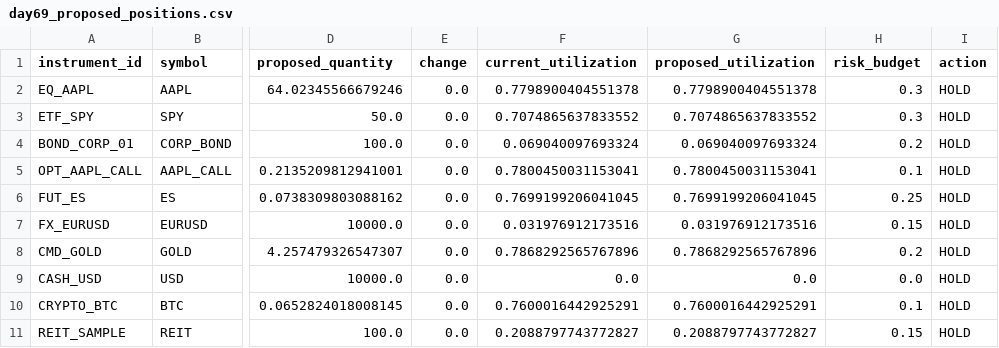
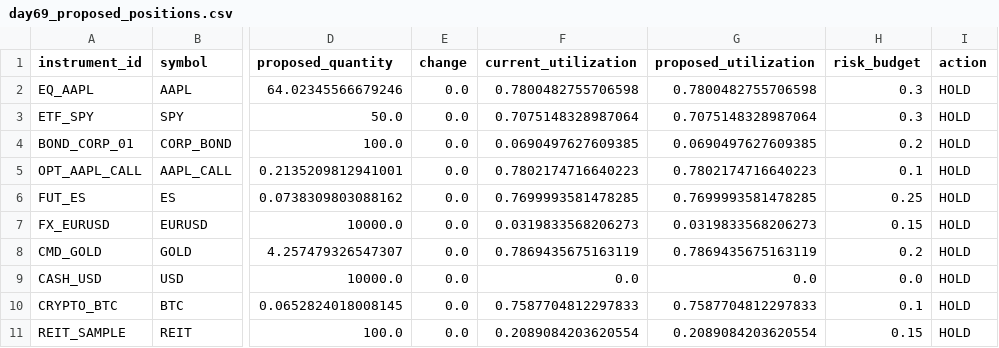
Before and after one commit to Agunp1/AI-Financial-Analyst, a CSV file: day69_proposed_positions.csv, drawn as a sheet; only a part is shown, gaps mark what is left out; the diff names each change by its address in the sheet, - before the commit and + after, or states it on an @@ line.

```diff
--- a/day69_proposed_positions.csv
+++ b/day69_proposed_positions.csv
-F2 (current_utilization): 0.7798900404551378
+F2 (current_utilization): 0.7800482755706598
-G2 (proposed_utilization): 0.7798900404551378
+G2 (proposed_utilization): 0.7800482755706598
-F3 (current_utilization): 0.7074865637833552
+F3 (current_utilization): 0.7075148328987064
-G3 (proposed_utilization): 0.7074865637833552
+G3 (proposed_utilization): 0.7075148328987064
-F4 (current_utilization): 0.069040097693324
+F4 (current_utilization): 0.0690497627609385
-G4 (proposed_utilization): 0.069040097693324
+G4 (proposed_utilization): 0.0690497627609385
-F5 (current_utilization): 0.7800450031153041
+F5 (current_utilization): 0.7802174716640223
-G5 (proposed_utilization): 0.7800450031153041
+G5 (proposed_utilization): 0.7802174716640223
-F6 (current_utilization): 0.7699199206041045
+F6 (current_utilization): 0.7699993581478285
-G6 (proposed_utilization): 0.7699199206041045
+G6 (proposed_utilization): 0.7699993581478285
-F7 (current_utilization): 0.031976912173516
+F7 (current_utilization): 0.0319833568206273
-G7 (proposed_utilization): 0.031976912173516
+G7 (proposed_utilization): 0.0319833568206273
-F8 (current_utilization): 0.7868292565767896
+F8 (current_utilization): 0.7869435675163119
-G8 (proposed_utilization): 0.7868292565767896
+G8 (proposed_utilization): 0.7869435675163119
-F10 (current_utilization): 0.7600016442925291
+F10 (current_utilization): 0.7587704812297833
-G10 (proposed_utilization): 0.7600016442925291
+G10 (proposed_utilization): 0.7587704812297833
-F11 (current_utilization): 0.2088797743772827
+F11 (current_utilization): 0.2089084203620554
-G11 (proposed_utilization): 0.2088797743772827
+G11 (proposed_utilization): 0.2089084203620554
```
Also changed, not shown: day69_instrument_remediation_actions.csv, day70_decision_tickets.csv, 18 other files.
